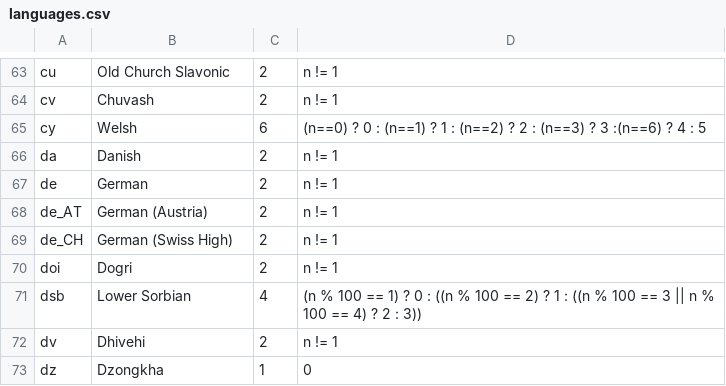
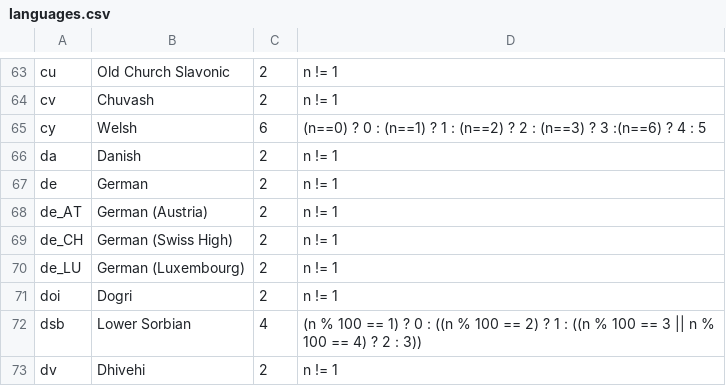
Before and after one commit to WeblateOrg/language-data, a CSV file: languages.csv, drawn as a sheet; only a part is shown, gaps mark what is left out; the shorter side is filled out with more unchanged rows; the diff names each change by its address in the sheet, - before the commit and + after, or states it on an @@ line.

Commit message:
Add definition for de_LU
Signed-off-by: Michal Čihař <michal@cihar.com>

```diff
--- a/languages.csv
+++ b/languages.csv
+row 70: de_LU | German (Luxembourg) | 2 | n != 1
```
